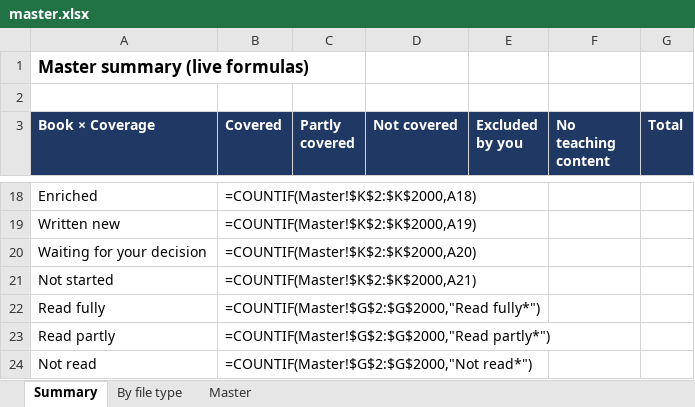
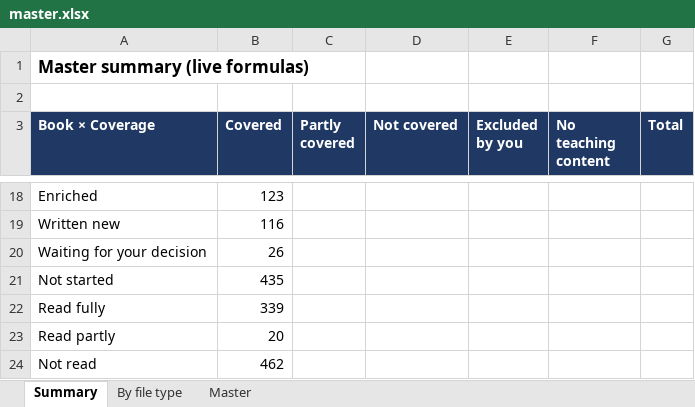
Before and after one commit to kiaanwankhede/MyNotes, an Excel workbook: master/master.xlsx, sheet Summary, drawn as a sheet; only a part is shown, gaps mark what is left out; values as stored, in another font and other column widths than the file's, no borders; formulas without a stored value are shown as written; the diff covers the shown part only; the diff names each change by its address in the sheet, - before the commit and + after, or states it on an @@ line.

```diff
--- a/master/master.xlsx (sheet Summary)
+++ b/master/master.xlsx (sheet Summary)
-B18 (Covered): =COUNTIF(Master!$K$2:$K$2000,A18)
+B18 (Covered): 123
-B19 (Covered): =COUNTIF(Master!$K$2:$K$2000,A19)
+B19 (Covered): 116
-B20 (Covered): =COUNTIF(Master!$K$2:$K$2000,A20)
+B20 (Covered): 26
-B21 (Covered): =COUNTIF(Master!$K$2:$K$2000,A21)
+B21 (Covered): 435
-B22 (Covered): =COUNTIF(Master!$G$2:$G$2000,"Read fully*")
+B22 (Covered): 339
-B23 (Covered): =COUNTIF(Master!$G$2:$G$2000,"Read partly*")
+B23 (Covered): 20
-B24 (Covered): =COUNTIF(Master!$G$2:$G$2000,"Not read*")
+B24 (Covered): 462
```
Also changed, not shown: 62 edited cells elsewhere in this sheet, sheet Master, sheet By file type, 10 other files.
